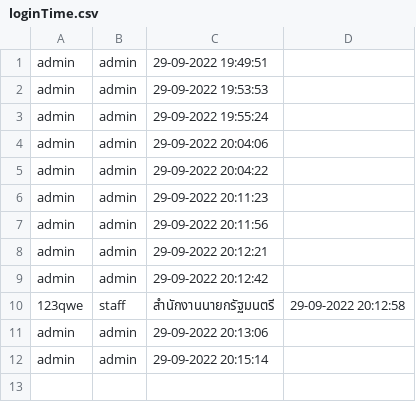
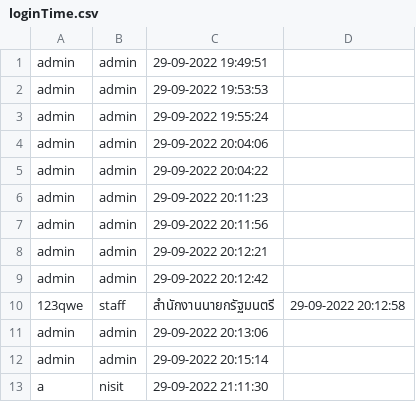
Before and after one commit to SoraNual/KU_ComplaintSubmissionJavaApp, a CSV file: data/loginTime.csv, drawn as a sheet; the diff names each change by its address in the sheet, - before the commit and + after, or states it on an @@ line.

```diff
--- a/data/loginTime.csv
+++ b/data/loginTime.csv
+row 13: a | nisit | 29-09-2022 21:11:30
```
Also changed, not shown: data/reports.csv, 1 other file.
